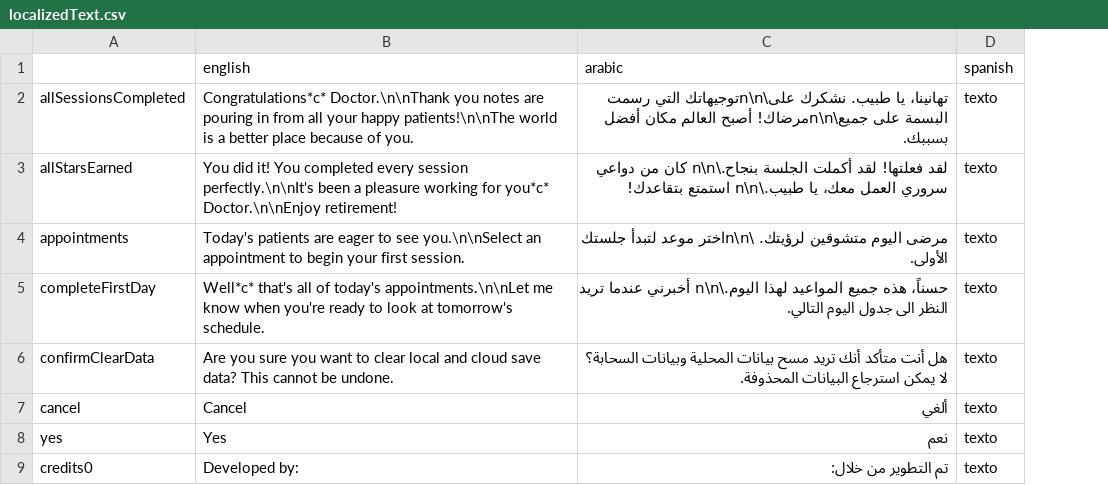
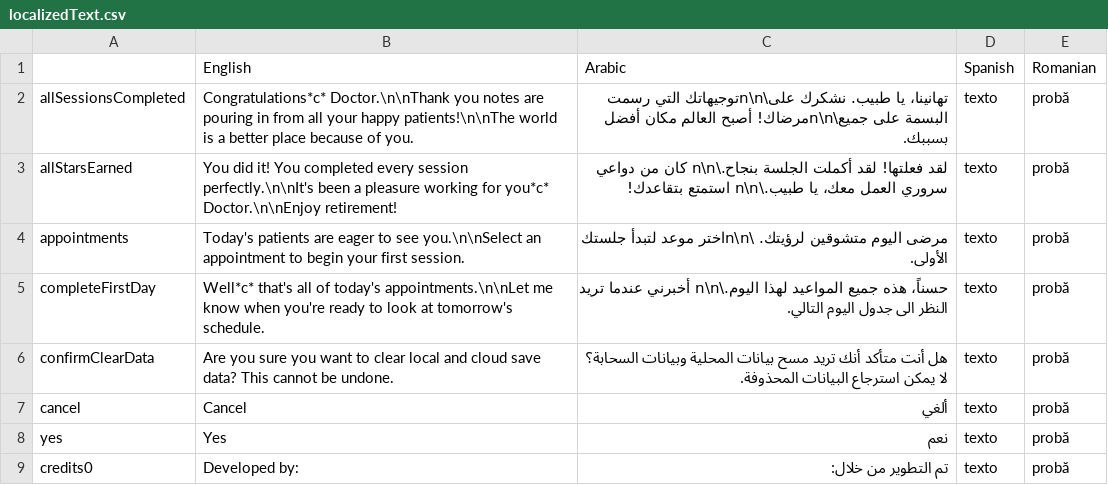
Before and after one commit to nickhester/SocialNetwork, a CSV file: Social Network/Assets/Resources/localizedText.csv, drawn as a sheet; only a part is shown; the diff names each change by its address in the sheet, - before the commit and + after, or states it on an @@ line.

Commit message:
Added logging, and support for Romanian

```diff
--- a/Social Network/Assets/Resources/localizedText.csv
+++ b/Social Network/Assets/Resources/localizedText.csv
+column E (Romanian), rows 2-9: all probă
-B1: english
+B1: English
-C1: arabic
+C1: Arabic
-D1: spanish
+D1: Spanish
```
Also changed, not shown: 1 other file.
